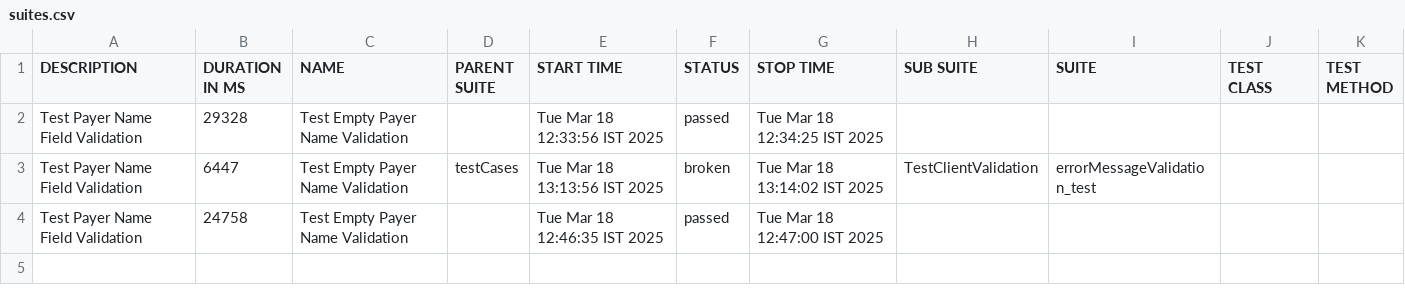
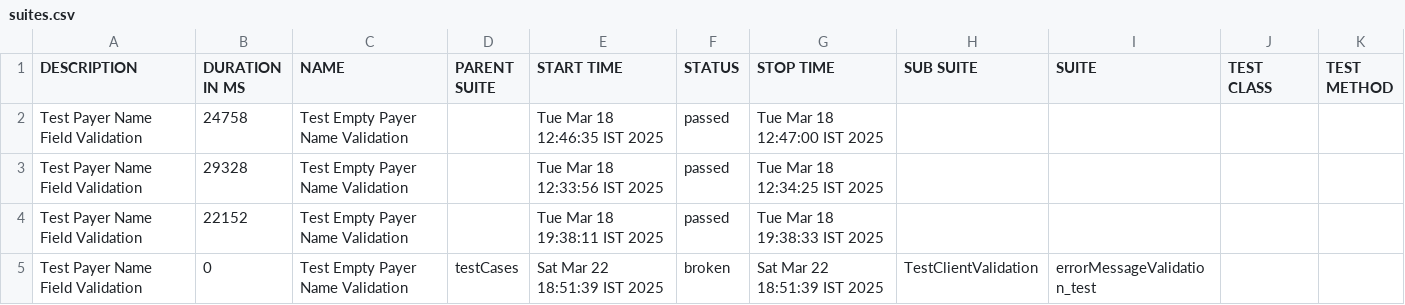
Before and after one commit to bhargavabattina/automation, a CSV file: allure-report/data/suites.csv, drawn as a sheet.

```diff
--- a/allure-report/data/suites.csv
+++ b/allure-report/data/suites.csv
@@ -1,4 +1,5 @@
 "DESCRIPTION","DURATION IN MS","NAME","PARENT SUITE","START TIME","STATUS","STOP TIME","SUB SUITE","SUITE","TEST CLASS","TEST METHOD"
+"Test Payer Name Field Validation","24758","Test Empty Payer Name Validation","","Tue Mar 18 12:46:35 IST 2025","passed","Tue Mar 18 12:47:00 IST 2025","","","",""
 "Test Payer Name Field Validation","29328","Test Empty Payer Name Validation","","Tue Mar 18 12:33:56 IST 2025","passed","Tue Mar 18 12:34:25 IST 2025","","","",""
-"Test Payer Name Field Validation","6447","Test Empty Payer Name Validation","testCases","Tue Mar 18 13:13:56 IST 2025","broken","Tue Mar 18 13:14:02 IST 2025","TestClientValidation","errorMessageValidation_test","",""
-"Test Payer Name Field Validation","24758","Test Empty Payer Name Validation","","Tue Mar 18 12:46:35 IST 2025","passed","Tue Mar 18 12:47:00 IST 2025","","","",""
+"Test Payer Name Field Validation","22152","Test Empty Payer Name Validation","","Tue Mar 18 19:38:11 IST 2025","passed","Tue Mar 18 19:38:33 IST 2025","","","",""
+"Test Payer Name Field Validation","0","Test Empty Payer Name Validation","testCases","Sat Mar 22 18:51:39 IST 2025","broken","Sat Mar 22 18:51:39 IST 2025","TestClientValidation","errorMessageValidation_test","",""
```
Also changed, not shown: 57 other files.
